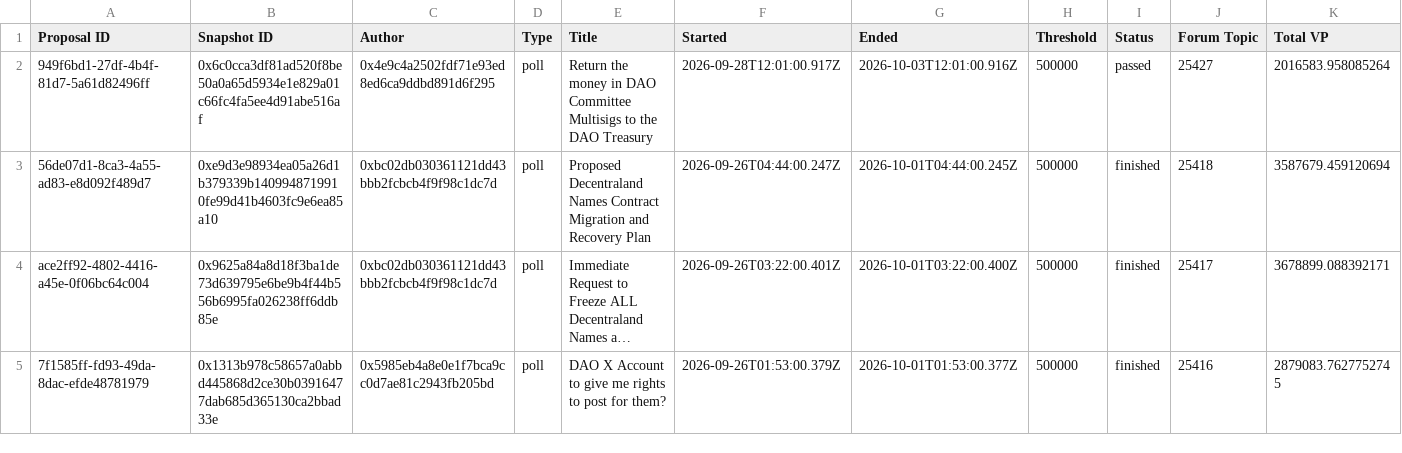
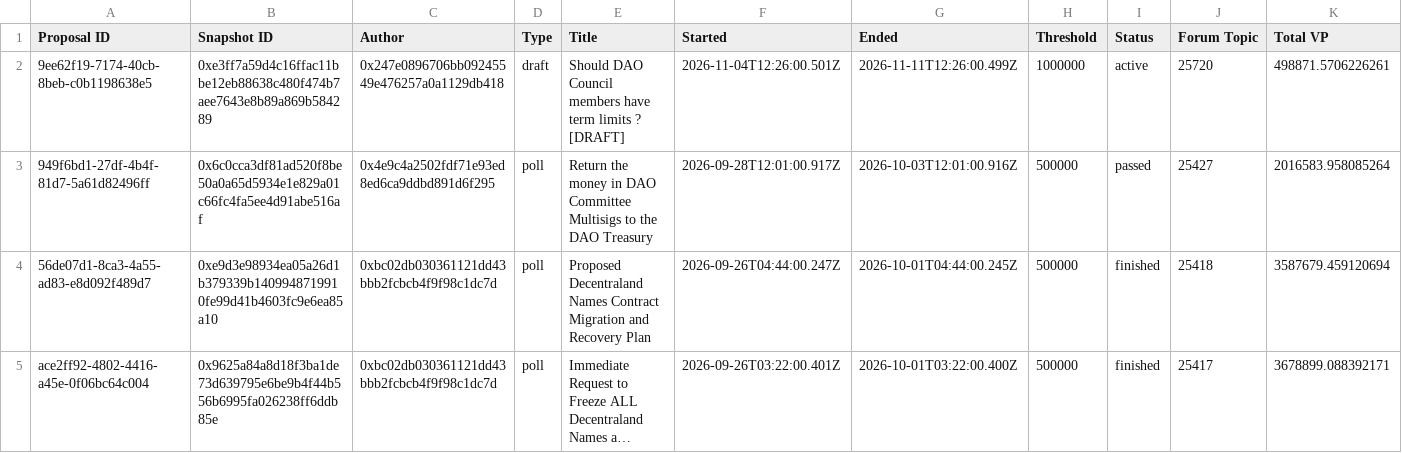
Before and after one commit to Decentraland-DAO/transparency, a CSV file: proposals.csv, drawn as a sheet; only a part is shown; the shorter side is filled out with more unchanged rows; long unchanged cells end in …; rows hold the shown columns only; the diff names each change by its address in the sheet, - before the commit and + after, or states it on an @@ line.

```diff
--- a/proposals.csv
+++ b/proposals.csv
+row 2: 9ee62f19-7174-40cb-8beb-c0b1198638e5 | 0xe3ff7a59d4c16ffac11bbe12eb88638c480f474b7aee7643e8b89a869b584289 | 0x247e0896706bb09245549e476257a0a1129db418 | draft | Should DAO Council members have term limits ? [DRAFT] | 2026-11-04T12:26:00.501Z | 2026-11-11T12:26:00.499Z | 1000000 | active | 25720 | 498871.5706226261
```
Also changed, not shown: balances.csv, members.csv, 14 other files.
